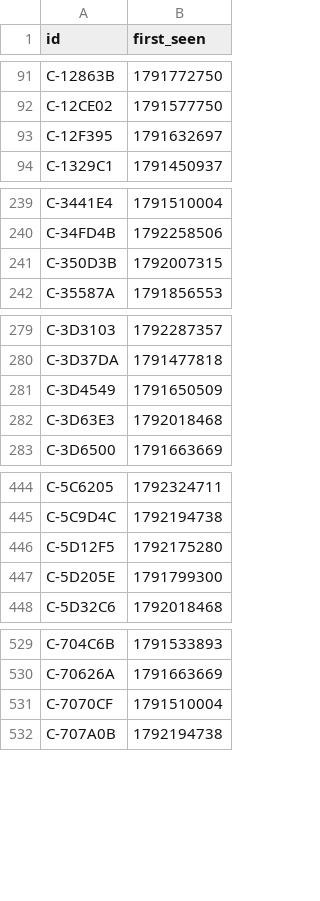
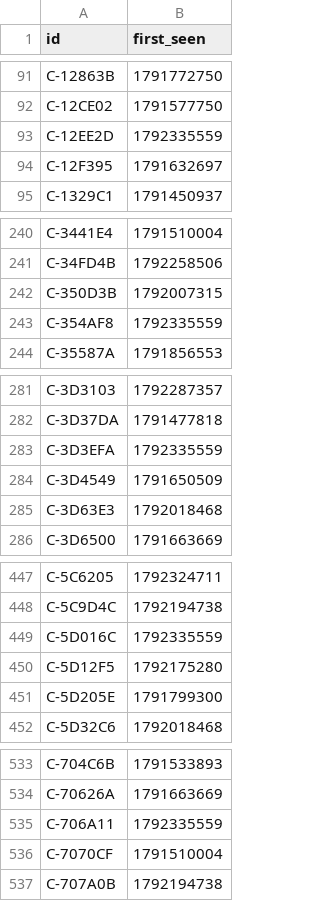
Before and after one commit to ashil13/early-hunter, a CSV file: data/candidates_seen.csv, drawn as a sheet; only a part is shown, gaps mark what is left out.

Commit message:
update data

```diff
--- a/data/candidates_seen.csv
+++ b/data/candidates_seen.csv
@@ -92,2 +92,3 @@ C-12863B,1791772750
 C-12CE02,1791577750
+C-12EE2D,1792335559
 C-12F395,1791632697
@@ -241,2 +242,3 @@ C-34FD4B,1792258506
 C-350D3B,1792007315
+C-354AF8,1792335559
 C-35587A,1791856553
@@ -280,2 +282,3 @@ C-3D3103,1792287357
 C-3D37DA,1791477818
+C-3D3EFA,1792335559
 C-3D4549,1791650509
@@ -445,2 +448,3 @@ C-5C6205,1792324711
 C-5C9D4C,1792194738
+C-5D016C,1792335559
 C-5D12F5,1792175280
@@ -530,2 +534,3 @@ C-704C6B,1791533893
 C-70626A,1791663669
+C-706A11,1792335559
 C-7070CF,1791510004
```
Also changed, not shown: data/wallets.csv, 3 other files.
